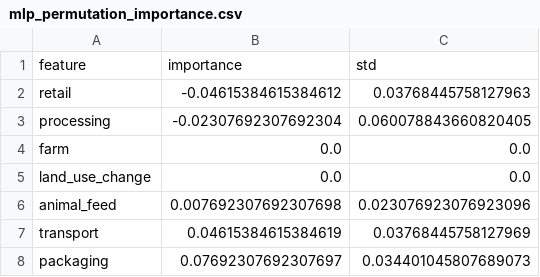
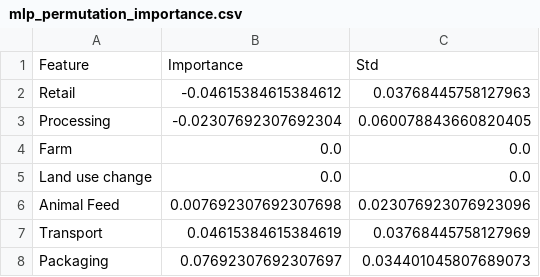
Before and after one commit to GelilaK12/Food-Emissions-High-Impact-Classification, a CSV file: outputs/mlp_classifier/mlp_permutation_importance.csv, drawn as a sheet.

```diff
--- a/outputs/mlp_classifier/mlp_permutation_importance.csv
+++ b/outputs/mlp_classifier/mlp_permutation_importance.csv
@@ -1,8 +1,8 @@
-feature,importance,std
-retail,-0.04615384615384612,0.03768445758127963
-processing,-0.02307692307692304,0.060078843660820405
-farm,0.0,0.0
-land_use_change,0.0,0.0
-animal_feed,0.007692307692307698,0.023076923076923096
-transport,0.04615384615384619,0.03768445758127969
-packaging,0.07692307692307697,0.034401045807689073
+Feature,Importance,Std
+Retail,-0.04615384615384612,0.03768445758127963
+Processing,-0.02307692307692304,0.060078843660820405
+Farm,0.0,0.0
+Land use change,0.0,0.0
+Animal Feed,0.007692307692307698,0.023076923076923096
+Transport,0.04615384615384619,0.03768445758127969
+Packaging,0.07692307692307697,0.034401045807689073
```
Also changed, not shown: 28 other files.
